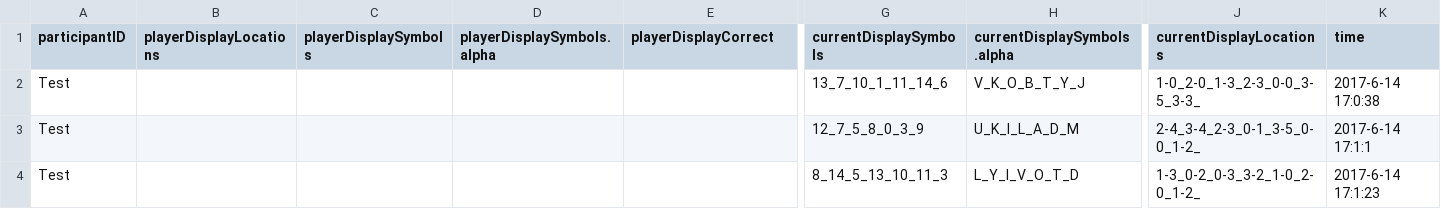
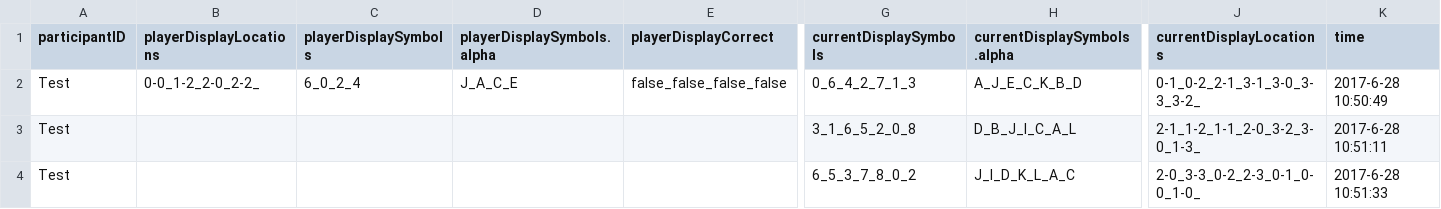
Before and after one commit to seannyD/StoryTransmission, a CSV file: private/StoryTransmission/distractionTask/Test_DT_0.csv, drawn as a sheet; only a part is shown, gaps mark what is left out; the diff covers the shown part only; the diff names each change by its address in the sheet, - before the commit and + after, or states it on an @@ line.

Commit message:
Changed distraction to 4x4 grid, choose 5 symbols out of 9

```diff
--- a/private/StoryTransmission/distractionTask/Test_DT_0.csv
+++ b/private/StoryTransmission/distractionTask/Test_DT_0.csv
-B2 (playerDisplayLocations): (empty)
+B2 (playerDisplayLocations): 0-0_1-2_2-0_2-2_
-C2 (playerDisplaySymbols): (empty)
+C2 (playerDisplaySymbols): 6_0_2_4
-D2 (playerDisplaySymbols.alpha): (empty)
+D2 (playerDisplaySymbols.alpha): J_A_C_E
-E2 (playerDisplayCorrect): (empty)
+E2 (playerDisplayCorrect): false_false_false_false
-G2 (currentDisplaySymbols): 13_7_10_1_11_14_6
+G2 (currentDisplaySymbols): 0_6_4_2_7_1_3
-H2 (currentDisplaySymbols.alpha): V_K_O_B_T_Y_J
+H2 (currentDisplaySymbols.alpha): A_J_E_C_K_B_D
-J2 (currentDisplayLocations): 1-0_2-0_1-3_2-3_0-0_3-5_3-3_
+J2 (currentDisplayLocations): 0-1_0-2_2-1_3-1_3-0_3-3_3-2_
-K2 (time): 2017-6-14 17:0:38
+K2 (time): 2017-6-28 10:50:49
-G3 (currentDisplaySymbols): 12_7_5_8_0_3_9
+G3 (currentDisplaySymbols): 3_1_6_5_2_0_8
-H3 (currentDisplaySymbols.alpha): U_K_I_L_A_D_M
+H3 (currentDisplaySymbols.alpha): D_B_J_I_C_A_L
-J3 (currentDisplayLocations): 2-4_3-4_2-3_0-1_3-5_0-0_1-2_
+J3 (currentDisplayLocations): 2-1_1-2_1-1_2-0_3-2_3-0_1-3_
-K3 (time): 2017-6-14 17:1:1
+K3 (time): 2017-6-28 10:51:11
-G4 (currentDisplaySymbols): 8_14_5_13_10_11_3
+G4 (currentDisplaySymbols): 6_5_3_7_8_0_2
-H4 (currentDisplaySymbols.alpha): L_Y_I_V_O_T_D
+H4 (currentDisplaySymbols.alpha): J_I_D_K_L_A_C
-J4 (currentDisplayLocations): 1-3_0-2_0-3_3-2_1-0_2-0_1-2_
+J4 (currentDisplayLocations): 2-0_3-3_0-2_2-3_0-1_0-0_1-0_
-K4 (time): 2017-6-14 17:1:23
+K4 (time): 2017-6-28 10:51:33
```
Also changed, not shown: 1 edited cell elsewhere in this file, 26 other files.
